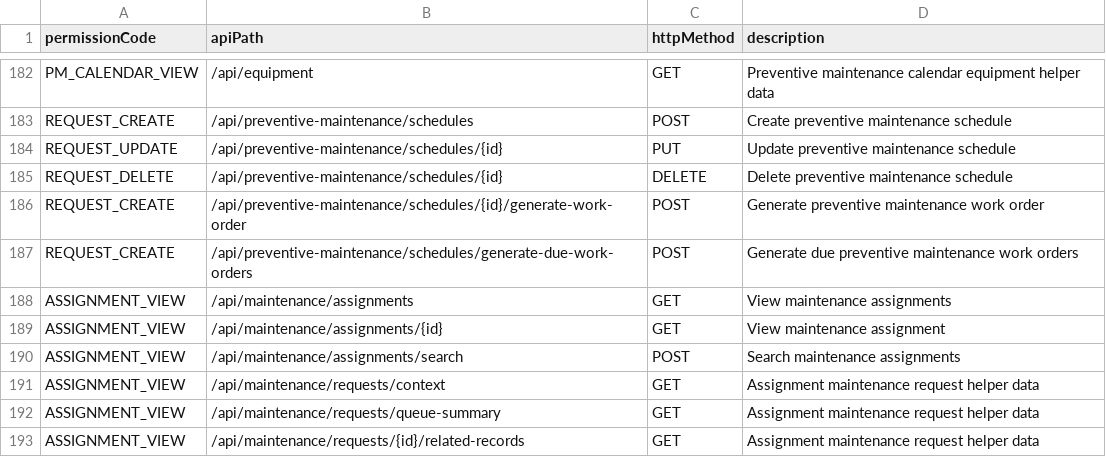
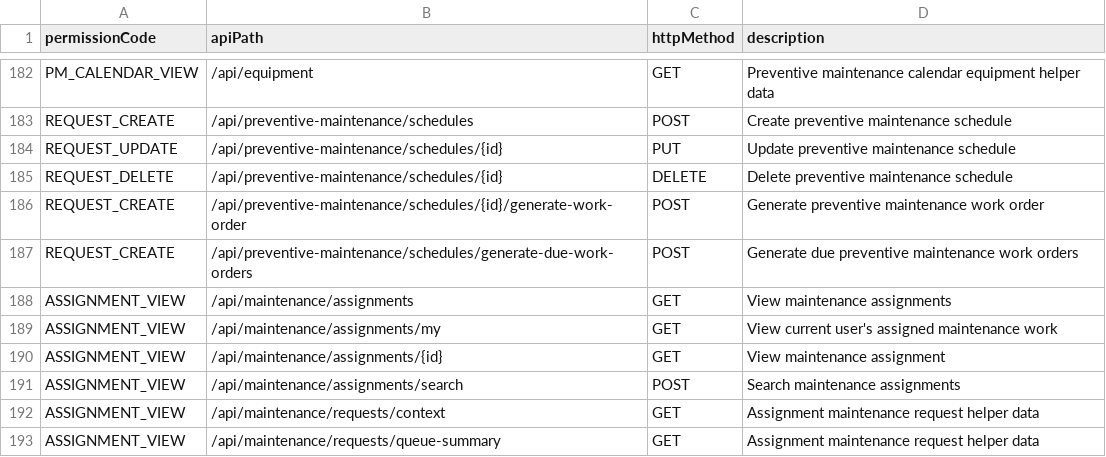
Before and after one commit to DarshankbAndri/workspace, a CSV file: cmms_back_end/src/main/resources/api-permission-mapping.csv, drawn as a sheet; only a part is shown, gaps mark what is left out; the shorter side is filled out with more unchanged rows; the diff names each change by its address in the sheet, - before the commit and + after, or states it on an @@ line.

```diff
--- a/cmms_back_end/src/main/resources/api-permission-mapping.csv
+++ b/cmms_back_end/src/main/resources/api-permission-mapping.csv
+row 189: ASSIGNMENT_VIEW | /api/maintenance/assignments/my | GET | View current user's assigned maintenance work
```
Also changed, not shown: 20 other files.
